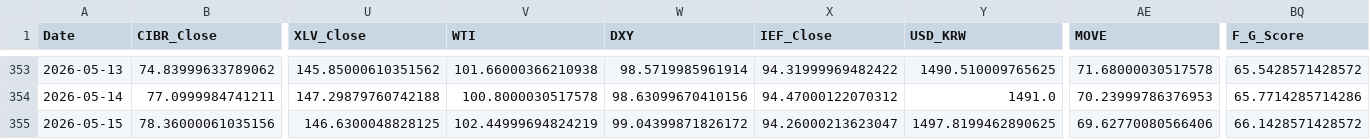
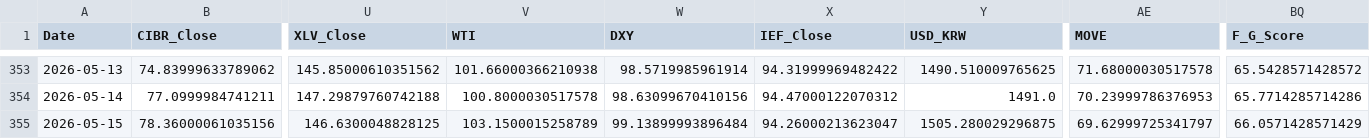
Before and after one commit to daifulee/argus-public-data, a CSV file: argus_data.csv, drawn as a sheet; only a part is shown, gaps mark what is left out; the diff names each change by its address in the sheet, - before the commit and + after, or states it on an @@ line.

```diff
--- a/argus_data.csv
+++ b/argus_data.csv
-V355 (WTI): 102.44999694824219
+V355 (WTI): 103.1500015258789
-W355 (DXY): 99.04399871826172
+W355 (DXY): 99.13899993896484
-Y355 (USD_KRW): 1497.8199462890625
+Y355 (USD_KRW): 1505.280029296875
-AE355 (MOVE): 69.62770080566406
+AE355 (MOVE): 69.62999725341797
-BQ355 (F_G_Score): 66.1428571428572
+BQ355 (F_G_Score): 66.0571428571429
```
Also changed, not shown: 2 other files.
